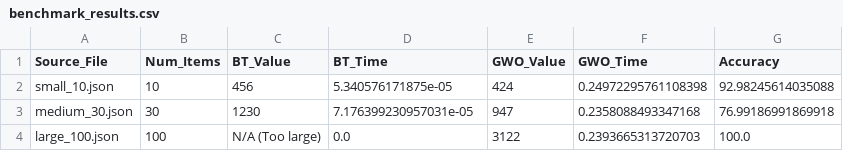
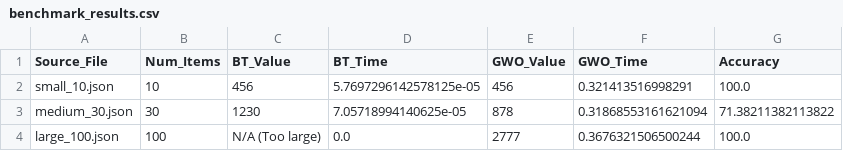
Before and after one commit to EnditiNguyen/Knapsack-AI-Project, a CSV file: data/benchmark_results.csv, drawn as a sheet.

Commit message:
Không có gì

```diff
--- a/data/benchmark_results.csv
+++ b/data/benchmark_results.csv
@@ -1,4 +1,4 @@
 Source_File,Num_Items,BT_Value,BT_Time,GWO_Value,GWO_Time,Accuracy
-small_10.json,10,456,5.340576171875e-05,424,0.24972295761108398,92.98245614035088
-medium_30.json,30,1230,7.176399230957031e-05,947,0.2358088493347168,76.99186991869918
-large_100.json,100,N/A (Too large),0.0,3122,0.2393665313720703,100.0
+small_10.json,10,456,5.7697296142578125e-05,456,0.321413516998291,100.0
+medium_30.json,30,1230,7.05718994140625e-05,878,0.31868553161621094,71.38211382113822
+large_100.json,100,N/A (Too large),0.0,2777,0.3676321506500244,100.0
```
